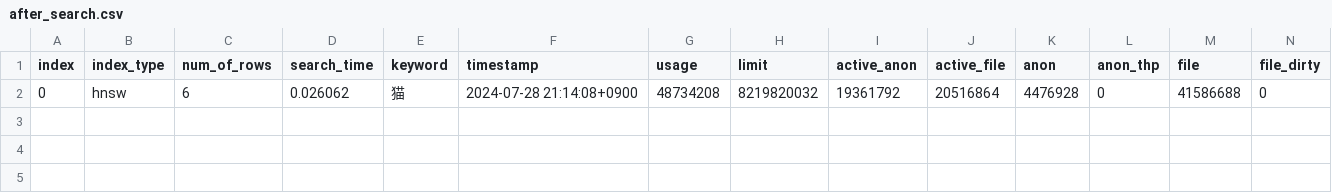
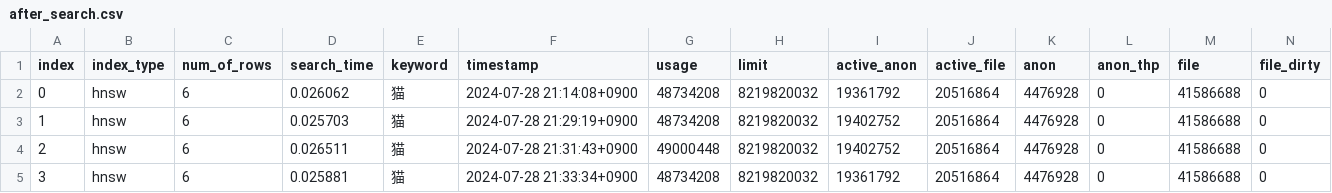
Before and after one commit to crosscore/pgvector-ann, a CSV file: backend/data/search_csv/after_search.csv, drawn as a sheet; only a part is shown; rows hold the shown columns only; the diff names each change by its address in the sheet, - before the commit and + after, or states it on an @@ line.

```diff
--- a/backend/data/search_csv/after_search.csv
+++ b/backend/data/search_csv/after_search.csv
+row 3: 1 | hnsw | 6 | 0.025703 | 猫 | 2024-07-28 21:29:19+0900 | 48734208 | 8219820032 | 19402752 | 20516864 | 4476928 | 0 | 41586688 | 0
+row 4: 2 | hnsw | 6 | 0.026511 | 猫 | 2024-07-28 21:31:43+0900 | 49000448 | 8219820032 | 19402752 | 20516864 | 4476928 | 0 | 41586688 | 0
+row 5: 3 | hnsw | 6 | 0.025881 | 猫 | 2024-07-28 21:33:34+0900 | 48734208 | 8219820032 | 19361792 | 20516864 | 4476928 | 0 | 41586688 | 0
```
Also changed, not shown: backend/data/search_csv/before_search.csv, 2 other files.
